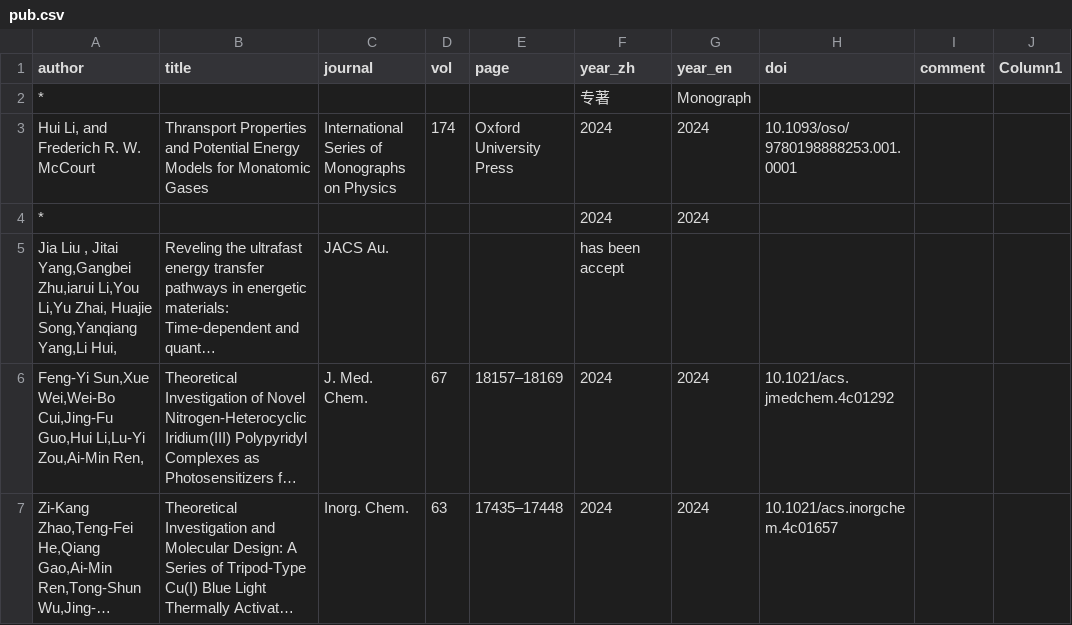
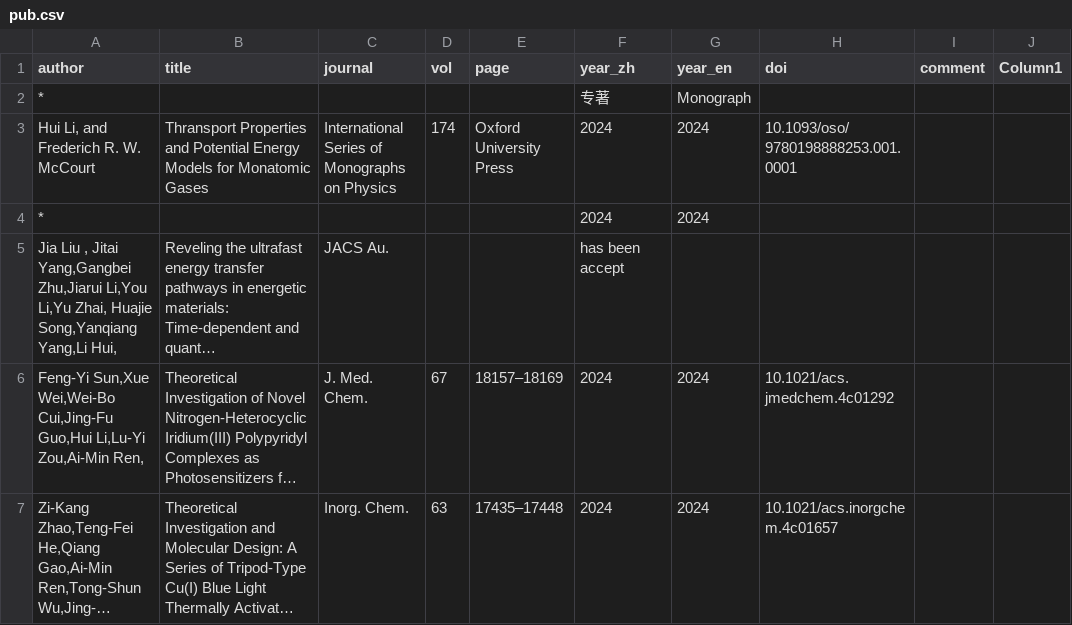
Before and after one commit to huili-group/huili-group.github.io, a CSV file: data/pub.csv, drawn as a sheet; only a part is shown; long unchanged cells end in …; the diff names each change by its address in the sheet, - before the commit and + after, or states it on an @@ line.

Commit message:
Update pub.csv

```diff
--- a/data/pub.csv
+++ b/data/pub.csv
-A5 (author): …Jitai Yang,Gangbei Zhu,iarui Li,You Li,Yu…
+A5 (author): …Jitai Yang,Gangbei Zhu,Jiarui Li,You Li,Yu…
```
